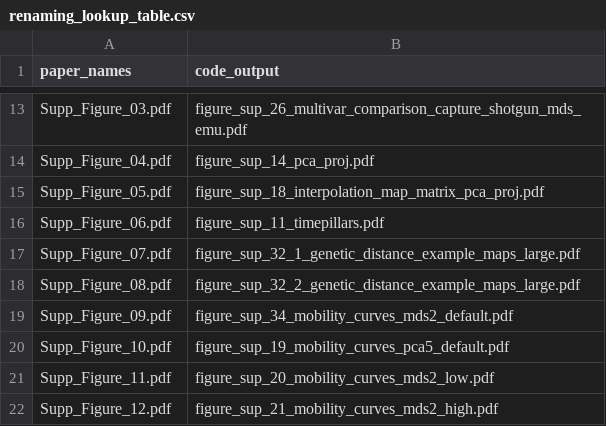
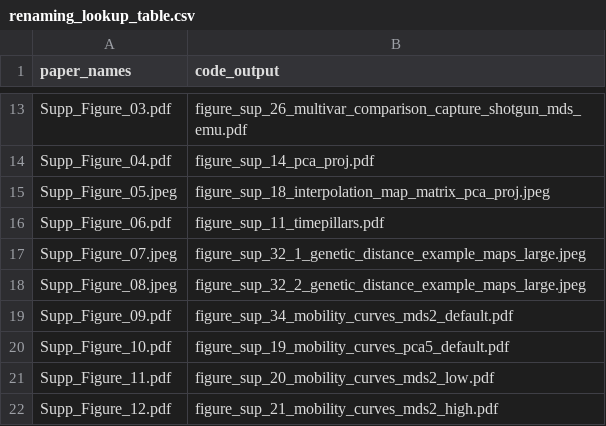
Before and after one commit to nevrome/mobest.analysis.2022, a CSV file: code/04_plot_scripts/paper/renaming_lookup_table.csv, drawn as a sheet; only a part is shown, gaps mark what is left out.

Commit message:
moved to .jpeg for some large figures following a suggestion by @stschiff

```diff
--- a/code/04_plot_scripts/paper/renaming_lookup_table.csv
+++ b/code/04_plot_scripts/paper/renaming_lookup_table.csv
@@ -14,6 +14,6 @@ Supp_Figure_03.pdf,    figure_sup_26_multivar_comparison_capture_shotgun_mds_emu
 Supp_Figure_04.pdf,    figure_sup_14_pca_proj.pdf
-Supp_Figure_05.pdf,    figure_sup_18_interpolation_map_matrix_pca_proj.pdf
+Supp_Figure_05.jpeg,   figure_sup_18_interpolation_map_matrix_pca_proj.jpeg
 Supp_Figure_06.pdf,    figure_sup_11_timepillars.pdf
-Supp_Figure_07.pdf,    figure_sup_32_1_genetic_distance_example_maps_large.pdf
-Supp_Figure_08.pdf,    figure_sup_32_2_genetic_distance_example_maps_large.pdf
+Supp_Figure_07.jpeg,   figure_sup_32_1_genetic_distance_example_maps_large.jpeg
+Supp_Figure_08.jpeg,   figure_sup_32_2_genetic_distance_example_maps_large.jpeg
 Supp_Figure_09.pdf,    figure_sup_34_mobility_curves_mds2_default.pdf
```
Also changed, not shown: 2 other files.
